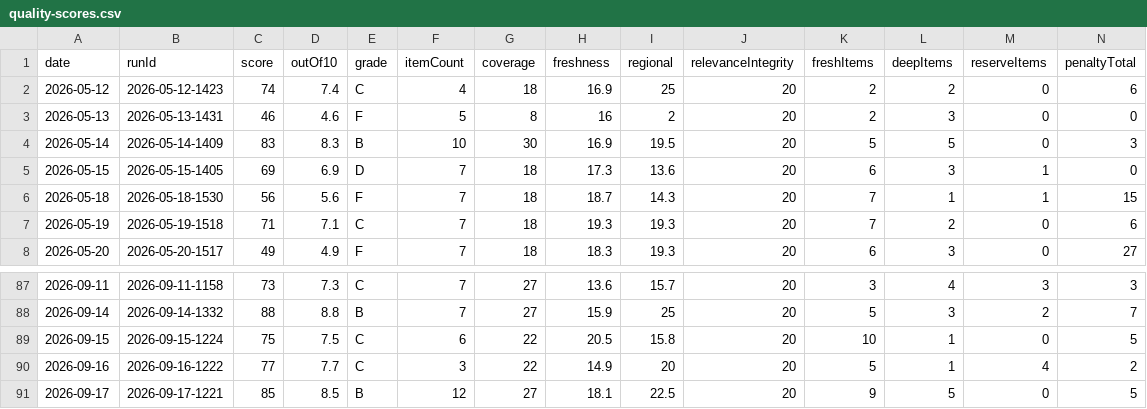
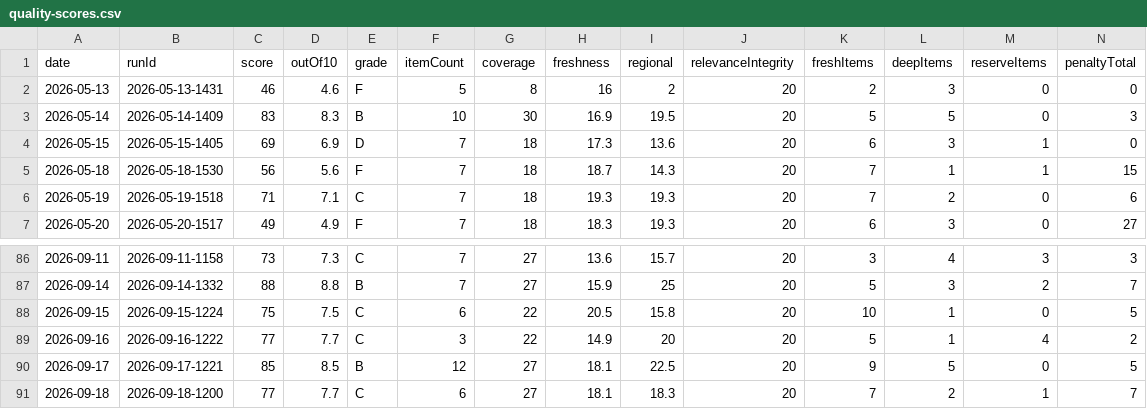
Before and after one commit to woodmont-industrial/Woodmont-Industrial-News-Briefing, a CSV file: docs/quality-scores.csv, drawn as a sheet; only a part is shown, gaps mark what is left out; removed rows and columns are numbered as before the commit, all else as after; rows hold the shown columns only; the diff names each change by its address in the sheet, - before the commit and + after, or states it on an @@ line.

```diff
--- a/docs/quality-scores.csv
+++ b/docs/quality-scores.csv
-row 2: 2026-05-12 | 2026-05-12-1423 | 74 | 7.4 | C | 4 | 18 | 16.9 | 25 | 20 | 2 | 2 | 0 | 6
+row 91: 2026-09-18 | 2026-09-18-1200 | 77 | 7.7 | C | 6 | 27 | 18.1 | 18.3 | 20 | 7 | 2 | 1 | 7
```
Also changed, not shown: docs/daily-logic-impact.csv, 6 other files.
